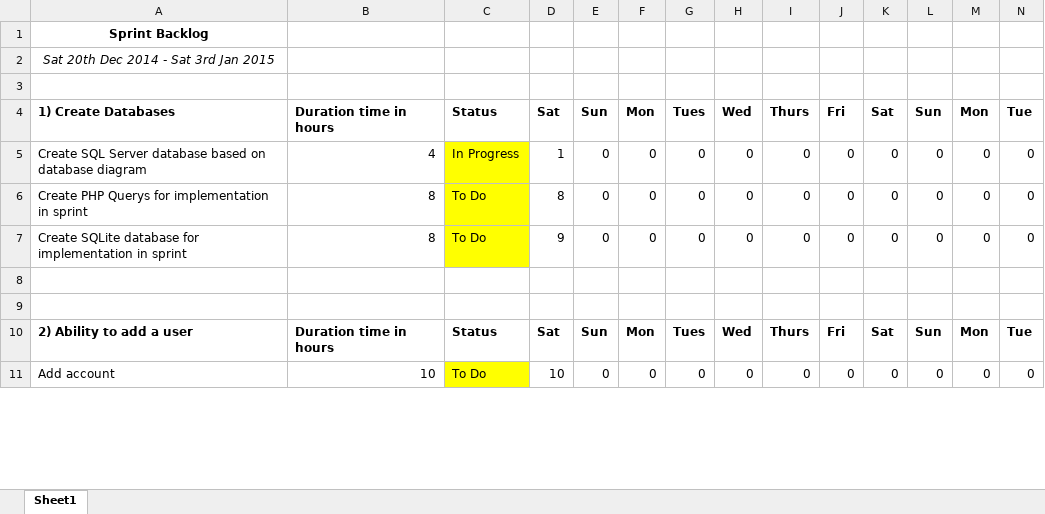
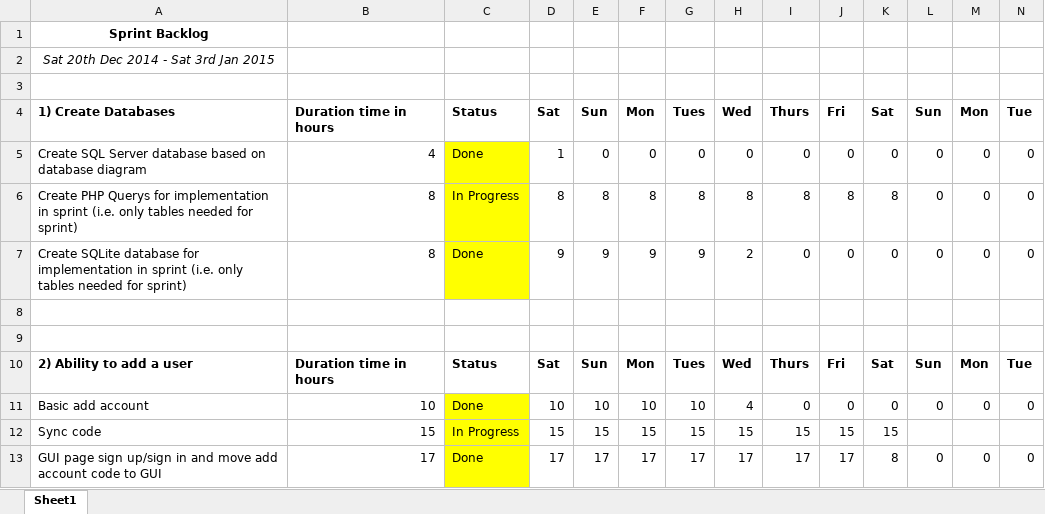
Before and after one commit to karivmcmahon/RecipesForLife, an Excel workbook: SprintBacklog/Sprint1.xlsx, sheet Sheet1, drawn as a sheet; only a part is shown; values as stored, in another font and other column widths than the file's, no borders; conditional formats not drawn; rows hold the shown columns only; the diff covers the shown part only; the diff names each change by its address in the sheet, - before the commit and + after, or states it on an @@ line.

Commit message:
Gantt and sprint update

```diff
--- a/SprintBacklog/Sprint1.xlsx (sheet Sheet1)
+++ b/SprintBacklog/Sprint1.xlsx (sheet Sheet1)
-C5: In Progress
+C5: Done
-A6: …in sprint
+A6: …in sprint (i.e. only tables needed for sprint)
-C6: To Do
+C6: In Progress
-E6: 0
+E6: 8
-F6: 0
+F6: 8
-G6: 0
+G6: 8
-H6: 0
+H6: 8
-I6: 0
+I6: 8
-J6: 0
+J6: 8
-K6: 0
+K6: 8
-A7: …in sprint
+A7: …in sprint (i.e. only tables needed for sprint)
-C7: To Do
+C7: Done
-E7: 0
+E7: 9
-F7: 0
+F7: 9
-G7: 0
+G7: 9
-H7: 0
+H7: 2
-A11: Add account
+A11: Basic add account
-C11: To Do
+C11: Done
-E11: 0
+E11: 10
-F11: 0
+F11: 10
-G11: 0
+G11: 10
-H11: 0
+H11: 4
+row 12: Sync code | 15 | In Progress | 15 | 15 | 15 | 15 | 15 | 15 | 15 | 15
+row 13: GUI page sign up/sign in and move add account code to GUI | 17 | Done | 17 | 17 | 17 | 17 | 17 | 17 | 17 | 8 | 0 | 0 | 0
```
Also changed, not shown: 1 added row, 5 removed rows, 51 edited cells and cell formats elsewhere in this sheet, 1 other file.
